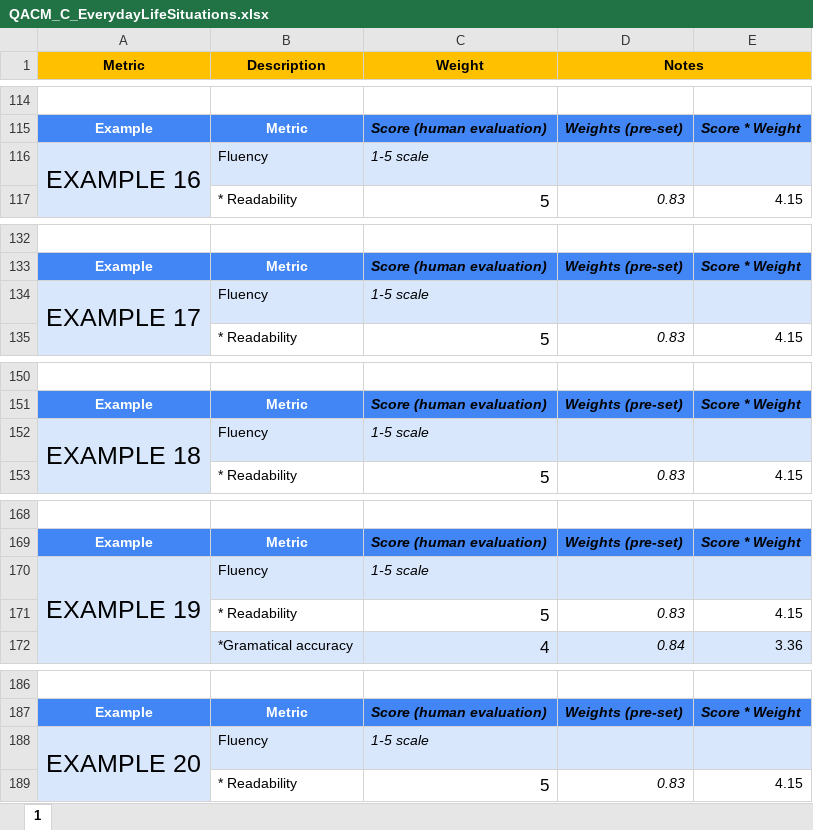
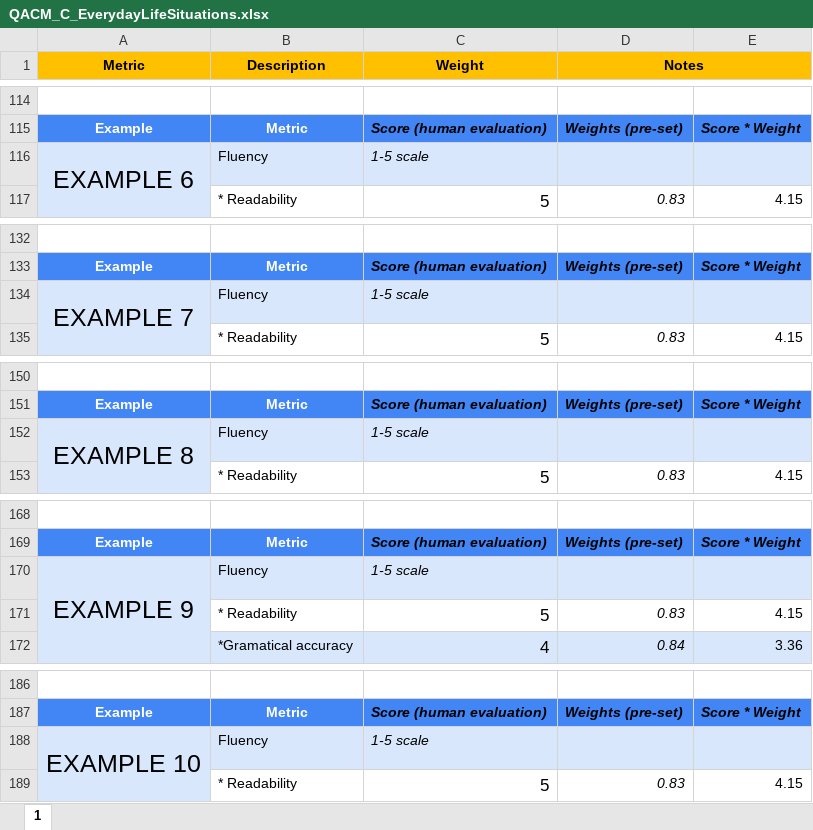
Before and after one commit to UL-FRI-NLP-2023-2024/ul-fri-nlp-course-project-parlay, an Excel workbook: Assessment_quality_llm_outcome/PromptOutcomes_EvaluationMetrics/[Gemini|Outcome Quality Assessment Composed Metrics/QACM_C_EverydayLifeSituations.xlsx, sheet 1, drawn as a sheet; only a part is shown, gaps mark what is left out; values as stored, in another font and other column widths than the file's, no borders; the diff covers the shown part only; the diff names each change by its address in the sheet, - before the commit and + after, or states it on an @@ line.

```diff
--- a/Assessment_quality_llm_outcome/PromptOutcomes_EvaluationMetrics/[Gemini|Outcome Quality Assessment Composed Metrics/QACM_C_EverydayLifeSituations.xlsx (sheet 1)
+++ b/Assessment_quality_llm_outcome/PromptOutcomes_EvaluationMetrics/[Gemini|Outcome Quality Assessment Composed Metrics/QACM_C_EverydayLifeSituations.xlsx (sheet 1)
-A116 (Metric): EXAMPLE 16
+A116 (Metric): EXAMPLE 6
-A134 (Metric): EXAMPLE 17
+A134 (Metric): EXAMPLE 7
-A152 (Metric): EXAMPLE 18
+A152 (Metric): EXAMPLE 8
-A170 (Metric): EXAMPLE 19
+A170 (Metric): EXAMPLE 9
-A188 (Metric): EXAMPLE 20
+A188 (Metric): EXAMPLE 10
```
Also changed, not shown: 6 edited cells elsewhere in this sheet, 3 other files.
